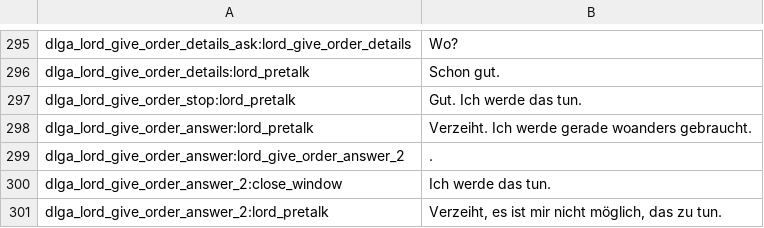
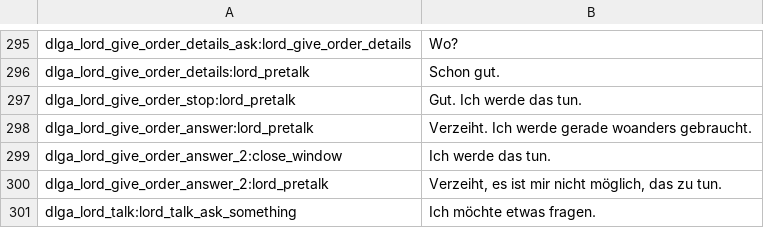
Before and after one commit to Swyter/tld, a CSV file: Languages/de/dialogs.csv, drawn as a sheet; only a part is shown, gaps mark what is left out; the shorter side is filled out with more unchanged rows.

```diff
--- a/Languages/de/dialogs.csv
+++ b/Languages/de/dialogs.csv
@@ -298,3 +298,2 @@ dlga_lord_give_order_stop:lord_pretalk|Gut. Ich werde das tun.
 dlga_lord_give_order_answer:lord_pretalk|Verzeiht. Ich werde gerade woanders gebraucht.
-dlga_lord_give_order_answer:lord_give_order_answer_2|.
 dlga_lord_give_order_answer_2:close_window|Ich werde das tun.
```
Also changed, not shown: Languages/_base/quick_strings.csv, Languages/de/quick_strings.csv, 4 other files.
